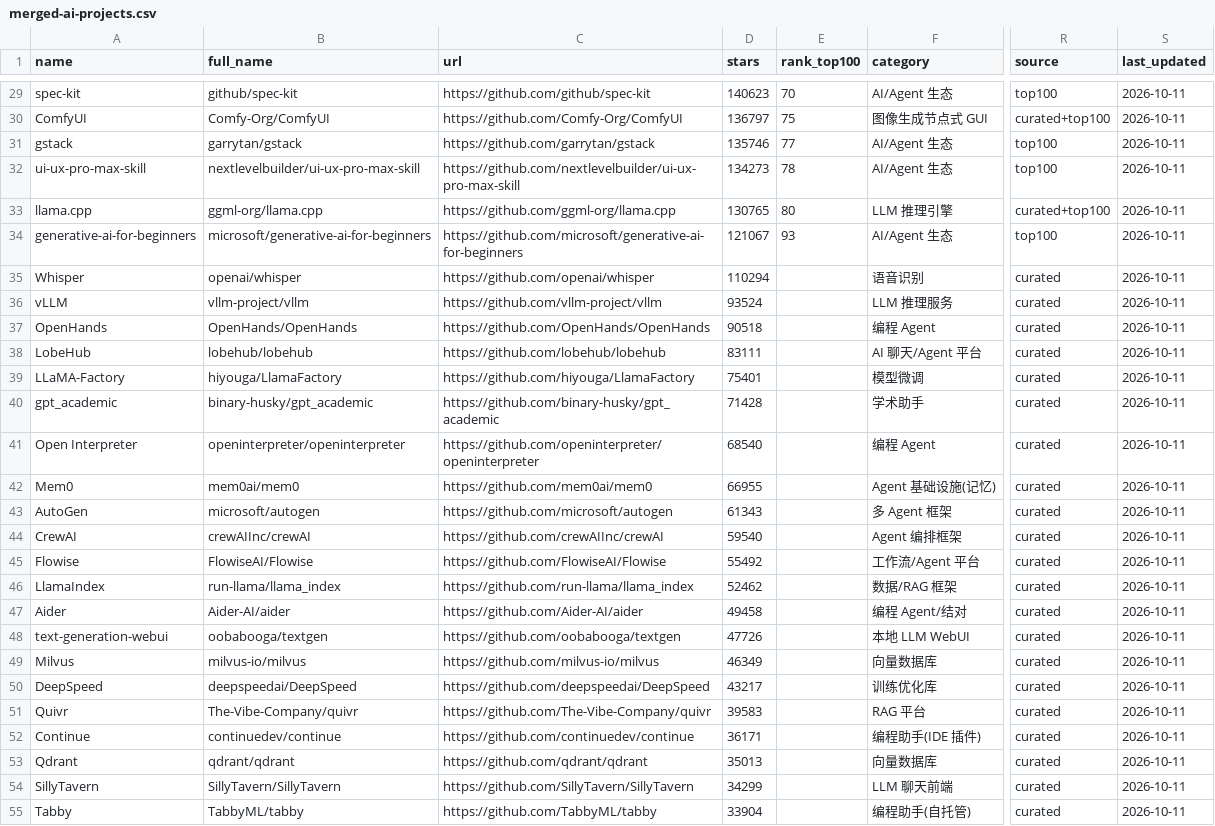
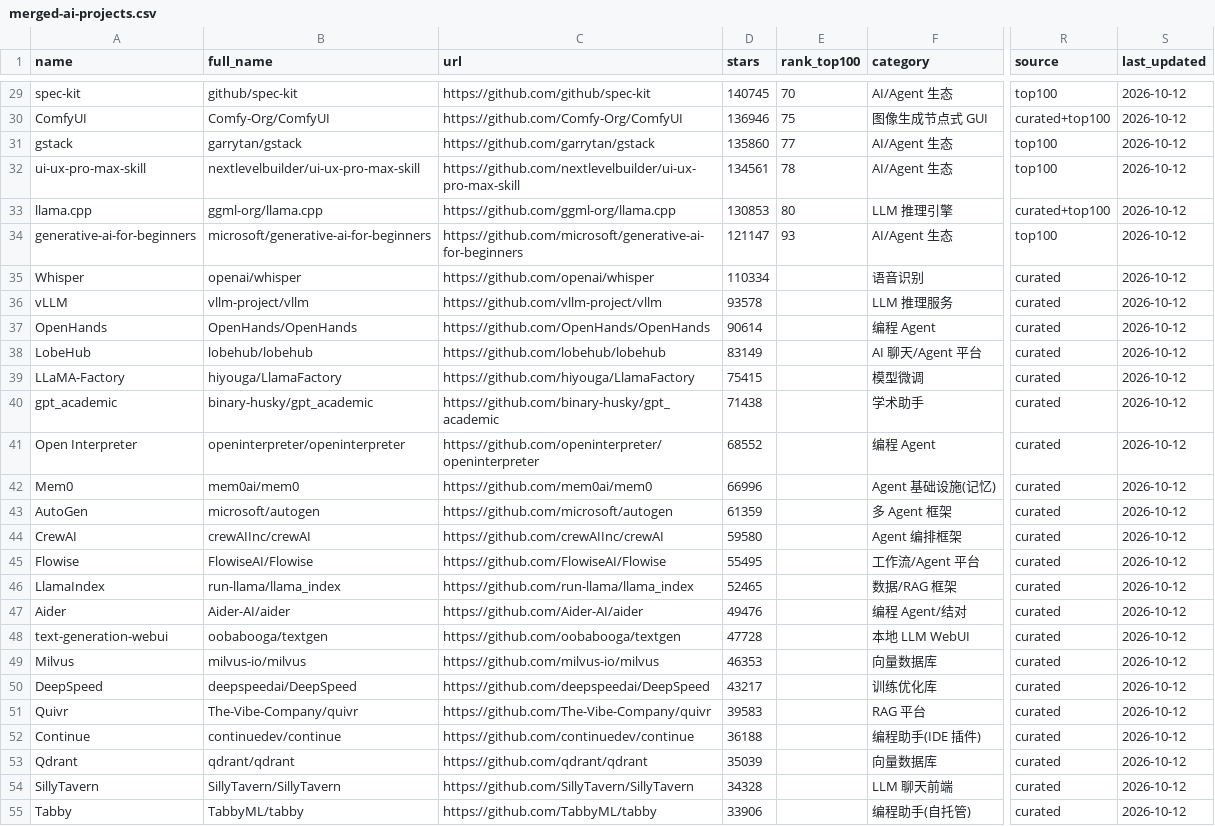
Before and after one commit to idontlikefruit/ai-vibe-pick, a CSV file: data/merged-ai-projects.csv, drawn as a sheet; only a part is shown, gaps mark what is left out; the diff covers the shown part only; the diff names each change by its address in the sheet, - before the commit and + after, or states it on an @@ line.

```diff
--- a/data/merged-ai-projects.csv
+++ b/data/merged-ai-projects.csv
-D29 (stars): 140623
+D29 (stars): 140745
-S29:S55 (last_updated): 2026-10-11
+S29:S55 (last_updated): 2026-10-12
-D30 (stars): 136797
+D30 (stars): 136946
-D31 (stars): 135746
+D31 (stars): 135860
-D32 (stars): 134273
+D32 (stars): 134561
-D33 (stars): 130765
+D33 (stars): 130853
-D34 (stars): 121067
+D34 (stars): 121147
-D35 (stars): 110294
+D35 (stars): 110334
-D36 (stars): 93524
+D36 (stars): 93578
-D37 (stars): 90518
+D37 (stars): 90614
-D38 (stars): 83111
+D38 (stars): 83149
-D39 (stars): 75401
+D39 (stars): 75415
-D40 (stars): 71428
+D40 (stars): 71438
-D41 (stars): 68540
+D41 (stars): 68552
-D42 (stars): 66955
+D42 (stars): 66996
-D43 (stars): 61343
+D43 (stars): 61359
-D44 (stars): 59540
+D44 (stars): 59580
-D45 (stars): 55492
+D45 (stars): 55495
-D46 (stars): 52462
+D46 (stars): 52465
-D47 (stars): 49458
+D47 (stars): 49476
-D48 (stars): 47726
+D48 (stars): 47728
-D49 (stars): 46349
+D49 (stars): 46353
-D52 (stars): 36171
+D52 (stars): 36188
-D53 (stars): 35013
+D53 (stars): 35039
-D54 (stars): 34299
+D54 (stars): 34328
-D55 (stars): 33904
+D55 (stars): 33906
```
Also changed, not shown: 61 edited cells elsewhere in this file, data/projects-metadata.csv, data/projects.csv, 9 other files.
